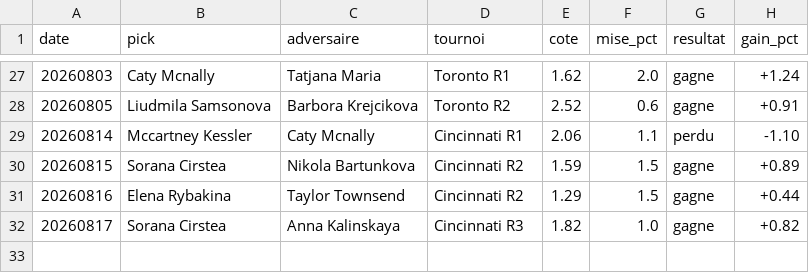
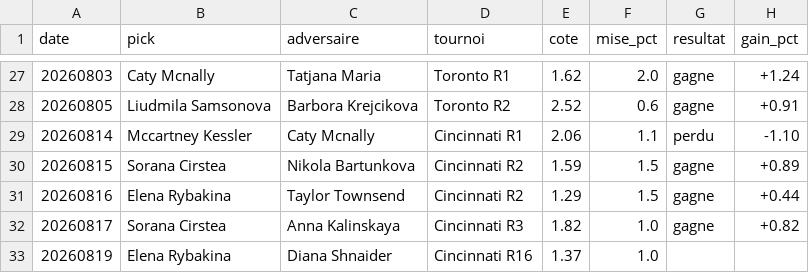
Before and after one commit to lilian93000/Pok-mon-, a CSV file: paris-sportifs/suivi_picks.csv, drawn as a sheet; only a part is shown, gaps mark what is left out.

```diff
--- a/paris-sportifs/suivi_picks.csv
+++ b/paris-sportifs/suivi_picks.csv
@@ -32 +32,2 @@ date,pick,adversaire,tournoi,cote,mise_pct,resultat,gain_pct
 20260817,Sorana Cirstea,Anna Kalinskaya,Cincinnati R3,1.82,1.0,gagne,+0.82
+20260819,Elena Rybakina,Diana Shnaider,Cincinnati R16,1.37,1.0,,
```
Also changed, not shown: paris-sportifs/donnees/resultats_recents.csv, 1 other file.
